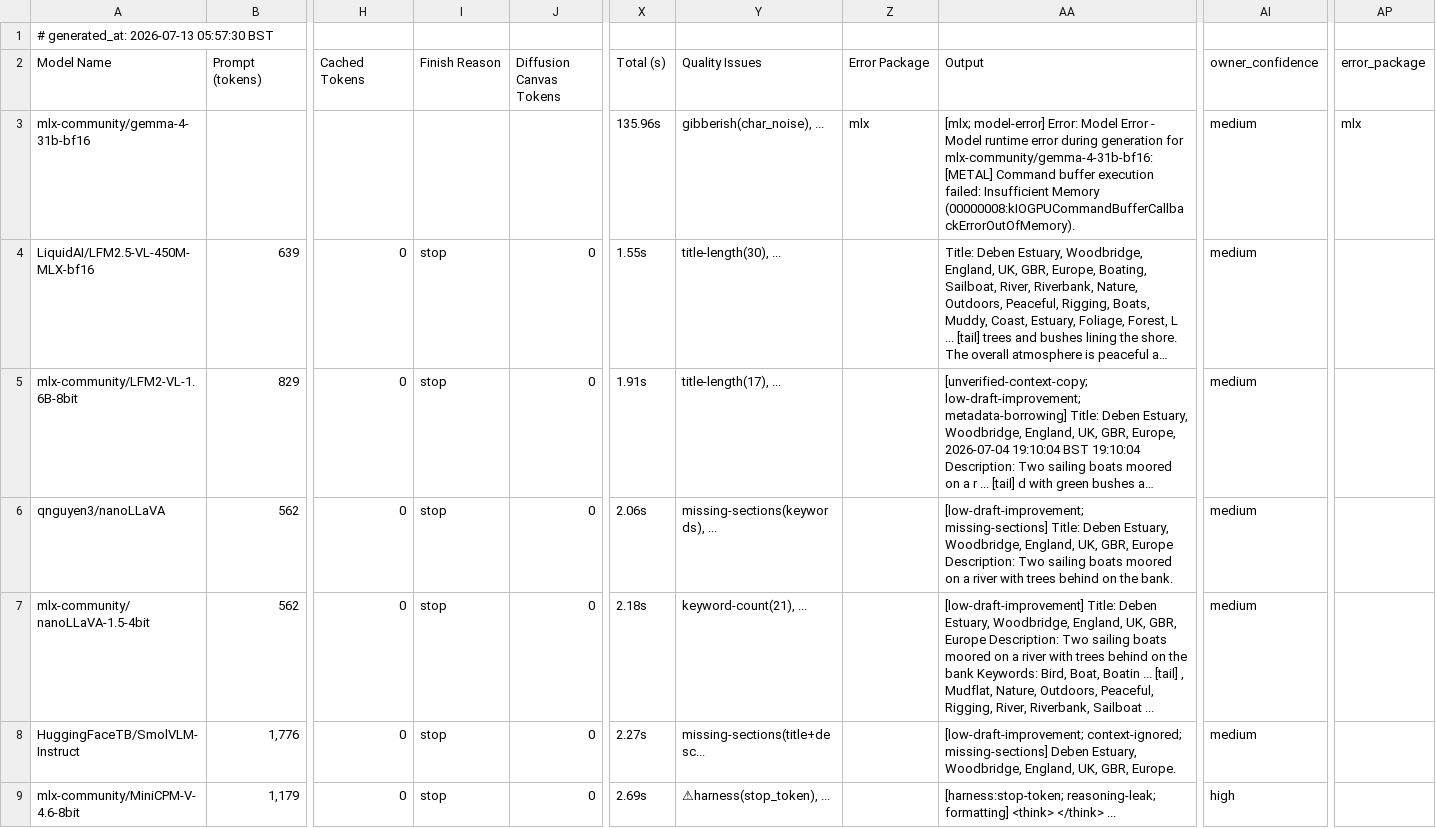
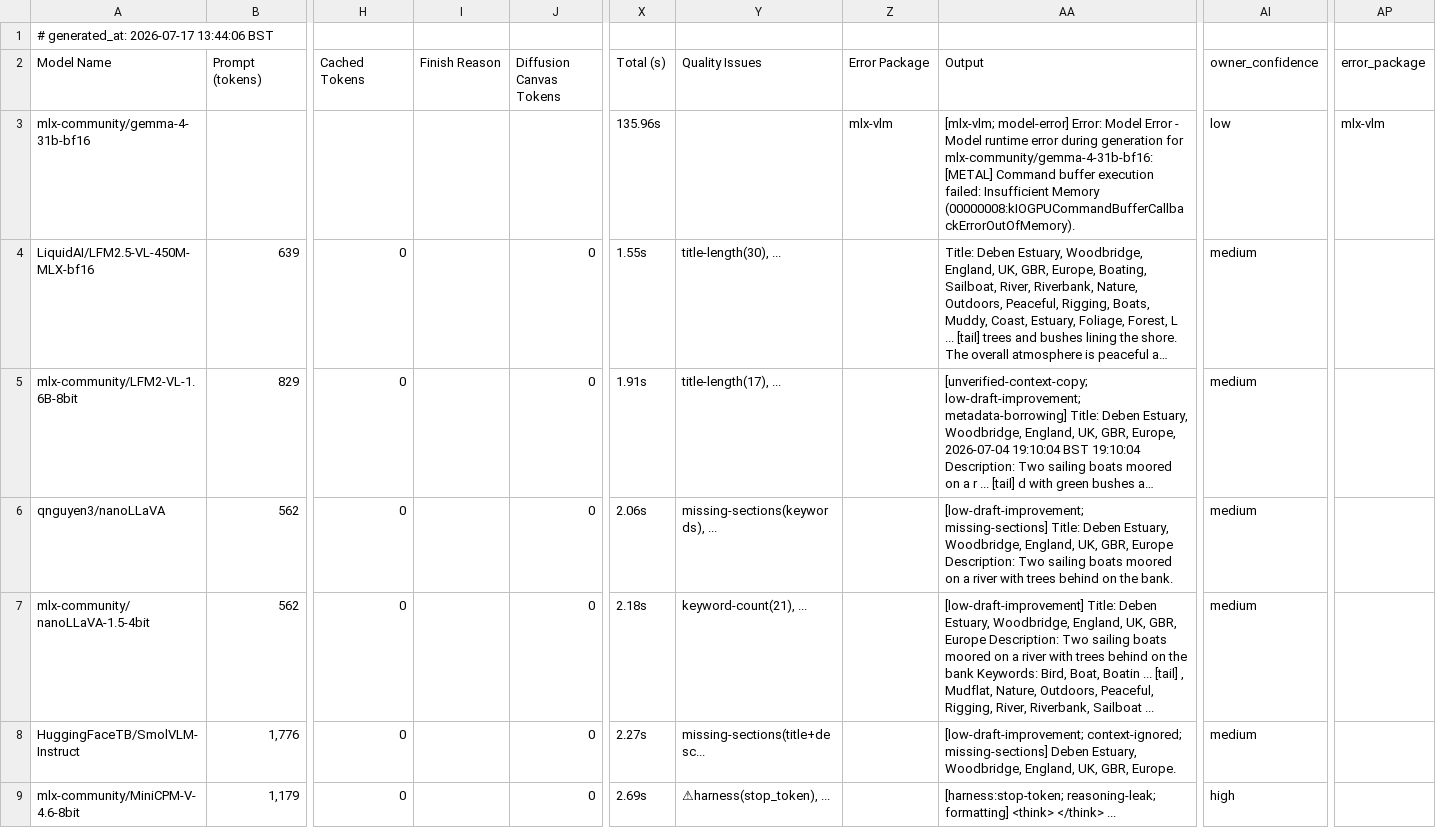
Before and after one commit to jrp2014/check_models, a TSV file: src/output/reports/results.tsv, drawn as a sheet; only a part is shown, gaps mark what is left out; long unchanged cells end in …; the diff covers the shown part only; the diff names each change by its address in the sheet, - before the commit and + after, or states it on an @@ line.

```diff
--- a/src/output/reports/results.tsv
+++ b/src/output/reports/results.tsv
-A1 (Model Name): # generated_at: 2026-07-13 05:57:30 BST
+A1 (Model Name): # generated_at: 2026-07-17 13:44:06 BST
-Y3 (Quality Issues): gibberish(char_noise), ...
+Y3 (Quality Issues): (empty)
-Z3 (Error Package): mlx
+Z3 (Error Package): mlx-vlm
-AA3 (Output): [mlx; model-error] Error:…
+AA3 (Output): [mlx-vlm; model-error] Error:…
-AI3 (owner_confidence): medium
+AI3 (owner_confidence): low
-AP3 (error_package): mlx
+AP3 (error_package): mlx-vlm
-I4:I9 (Finish Reason): stop
+I4:I9 (Finish Reason): (empty)
```
Also changed, not shown: 83 edited cells elsewhere in this file, 30 other files.
